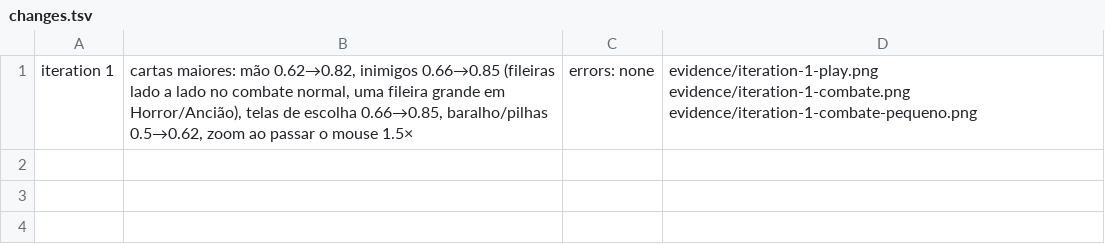
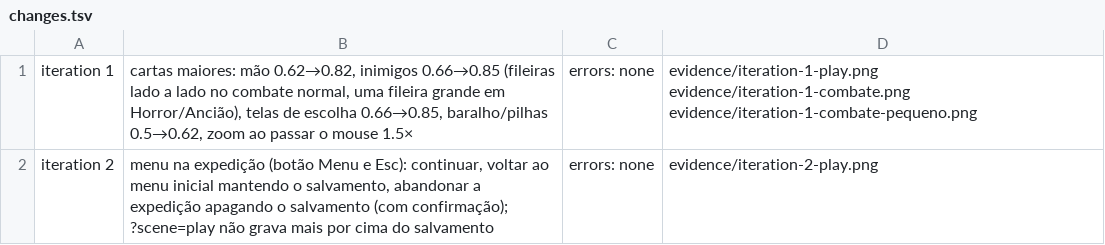
Before and after one commit to cristianoblank/alem-das-montanhas-da-loucura-online-game, a TSV file: prototypes/alem-das-montanhas-da-loucura/evidence/changes.tsv, drawn as a sheet.

```diff
--- a/prototypes/alem-das-montanhas-da-loucura/evidence/changes.tsv
+++ b/prototypes/alem-das-montanhas-da-loucura/evidence/changes.tsv
@@ -1 +1,2 @@
 iteration 1	cartas maiores: mão 0.62→0.82, inimigos 0.66→0.85 (fileiras lado a lado no combate normal, uma fileira grande em Horror/Ancião), telas de escolha 0.66→0.85, baralho/pilhas 0.5→0.62, zoom ao passar o mouse 1.5×	errors: none	evidence/iteration-1-play.png evidence/iteration-1-combate.png evidence/iteration-1-combate-pequeno.png
+iteration 2	menu na expedição (botão Menu e Esc): continuar, voltar ao menu inicial mantendo o salvamento, abandonar a expedição apagando o salvamento (com confirmação); ?scene=play não grava mais por cima do salvamento	errors: none	evidence/iteration-2-play.png
```
Also changed, not shown: 5 other files.
